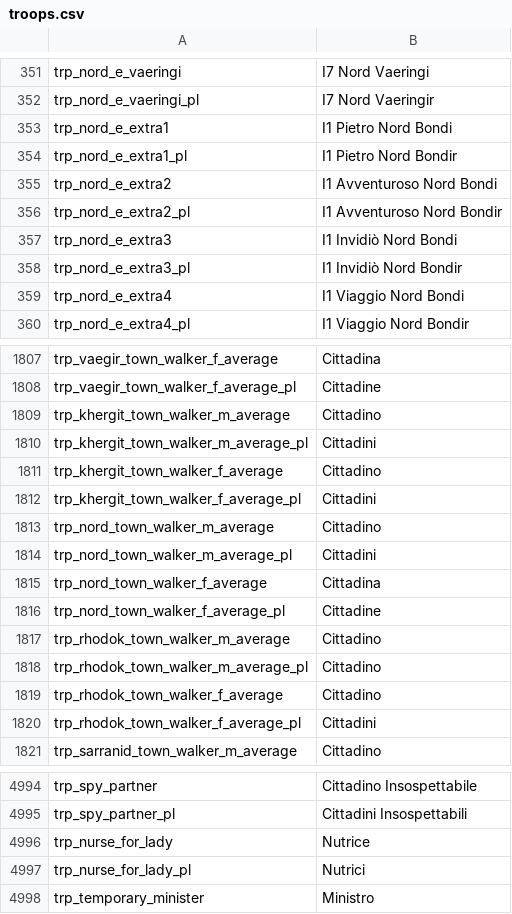
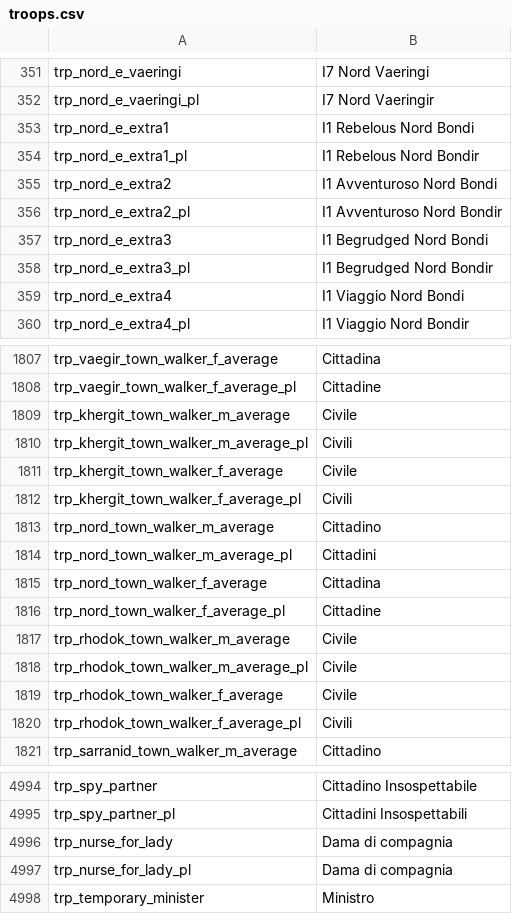
Before and after one commit to Swyter/warband-acok-l10n, a CSV file: it/troops.csv, drawn as a sheet; only a part is shown, gaps mark what is left out; the diff covers the shown part only.

```diff
--- a/it/troops.csv
+++ b/it/troops.csv
@@ -352,8 +352,8 @@ trp_nord_e_vaeringi|I7 Nord Vaeringi
 trp_nord_e_vaeringi_pl|I7 Nord Vaeringir
-trp_nord_e_extra1|I1 Pietro Nord Bondi
-trp_nord_e_extra1_pl|I1 Pietro Nord Bondir
+trp_nord_e_extra1|I1 Rebelous Nord Bondi
+trp_nord_e_extra1_pl|I1 Rebelous Nord Bondir
 trp_nord_e_extra2|I1 Avventuroso Nord Bondi
 trp_nord_e_extra2_pl|I1 Avventuroso Nord Bondir
-trp_nord_e_extra3|I1 Invidiò Nord Bondi
-trp_nord_e_extra3_pl|I1 Invidiò Nord Bondir
+trp_nord_e_extra3|I1 Begrudged Nord Bondi
+trp_nord_e_extra3_pl|I1 Begrudged Nord Bondir
 trp_nord_e_extra4|I1 Viaggio Nord Bondi
@@ -1808,6 +1808,6 @@ trp_vaegir_town_walker_f_average|Cittadina
 trp_vaegir_town_walker_f_average_pl|Cittadine
-trp_khergit_town_walker_m_average|Cittadino
-trp_khergit_town_walker_m_average_pl|Cittadini
-trp_khergit_town_walker_f_average|Cittadino
-trp_khergit_town_walker_f_average_pl|Cittadini
+trp_khergit_town_walker_m_average|Civile
+trp_khergit_town_walker_m_average_pl|Civili
+trp_khergit_town_walker_f_average|Civile
+trp_khergit_town_walker_f_average_pl|Civili
 trp_nord_town_walker_m_average|Cittadino
@@ -1816,6 +1816,6 @@ trp_nord_town_walker_f_average|Cittadina
 trp_nord_town_walker_f_average_pl|Cittadine
-trp_rhodok_town_walker_m_average|Cittadino
-trp_rhodok_town_walker_m_average_pl|Cittadino
-trp_rhodok_town_walker_f_average|Cittadino
-trp_rhodok_town_walker_f_average_pl|Cittadini
+trp_rhodok_town_walker_m_average|Civile
+trp_rhodok_town_walker_m_average_pl|Civile
+trp_rhodok_town_walker_f_average|Civile
+trp_rhodok_town_walker_f_average_pl|Civili
 trp_sarranid_town_walker_m_average|Cittadino
@@ -4995,4 +4995,4 @@ trp_spy_partner|Cittadino Insospettabile
 trp_spy_partner_pl|Cittadini Insospettabili
-trp_nurse_for_lady|Nutrice
-trp_nurse_for_lady_pl|Nutrici
+trp_nurse_for_lady|Dama di compagnia
+trp_nurse_for_lady_pl|Dama di compagnia
 trp_temporary_minister|Ministro
```
Also changed, not shown: 8 edited cells elsewhere in this file, es/parties.csv, it/game_menus.csv, 1 other file.
